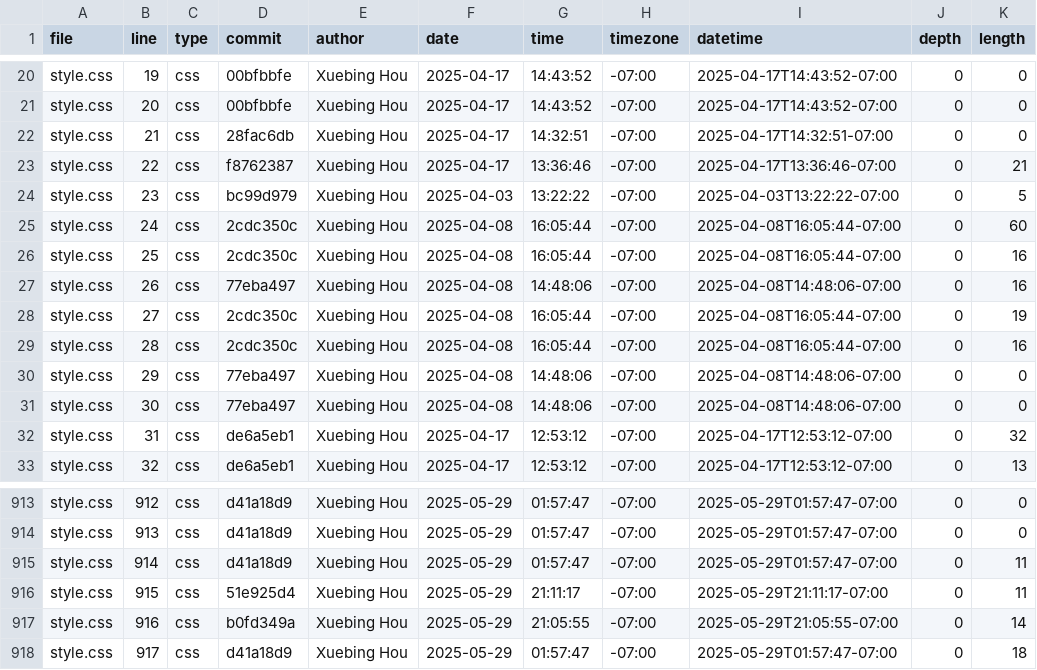
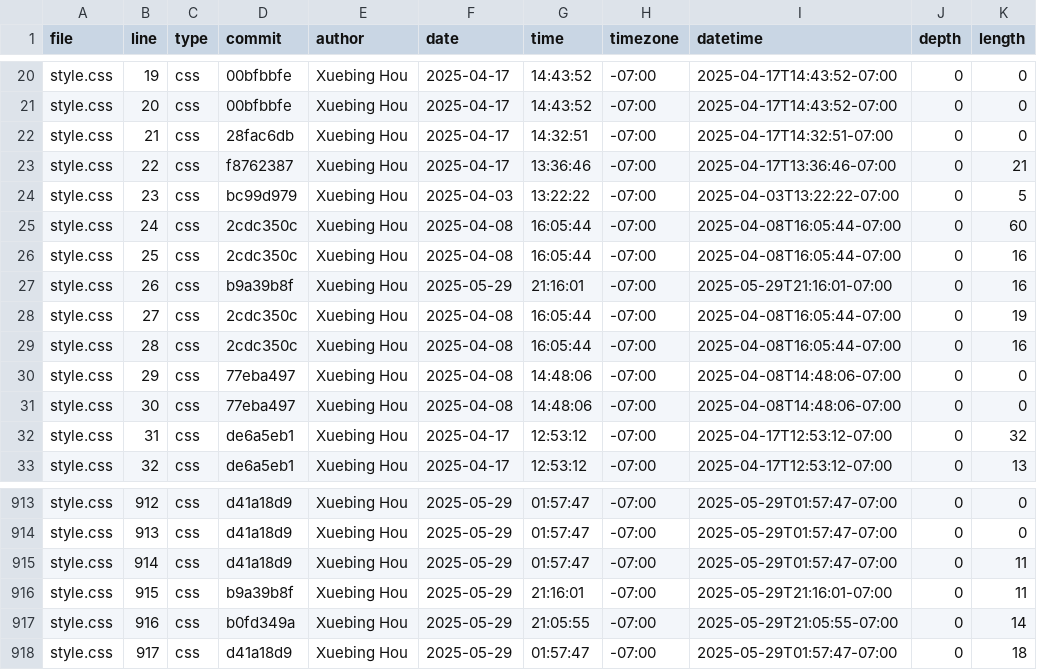
Before and after one commit to GaeaHou/portfolio, a CSV file: meta/loc.csv, drawn as a sheet; only a part is shown, gaps mark what is left out.

```diff
--- a/meta/loc.csv
+++ b/meta/loc.csv
@@ -26,3 +26,3 @@ style.css,24,css,2cdc350c,Xuebing Hou,2025-04-08,16:05:44,-07:00,2025-04-08T16:0
 style.css,25,css,2cdc350c,Xuebing Hou,2025-04-08,16:05:44,-07:00,2025-04-08T16:05:44-07:00,0,16
-style.css,26,css,77eba497,Xuebing Hou,2025-04-08,14:48:06,-07:00,2025-04-08T14:48:06-07:00,0,16
+style.css,26,css,b9a39b8f,Xuebing Hou,2025-05-29,21:16:01,-07:00,2025-05-29T21:16:01-07:00,0,16
 style.css,27,css,2cdc350c,Xuebing Hou,2025-04-08,16:05:44,-07:00,2025-04-08T16:05:44-07:00,0,19
@@ -915,3 +915,3 @@ style.css,913,css,d41a18d9,Xuebing Hou,2025-05-29,01:57:47,-07:00,2025-05-29T01:
 style.css,914,css,d41a18d9,Xuebing Hou,2025-05-29,01:57:47,-07:00,2025-05-29T01:57:47-07:00,0,11
-style.css,915,css,51e925d4,Xuebing Hou,2025-05-29,21:11:17,-07:00,2025-05-29T21:11:17-07:00,0,11
+style.css,915,css,b9a39b8f,Xuebing Hou,2025-05-29,21:16:01,-07:00,2025-05-29T21:16:01-07:00,0,11
 style.css,916,css,b0fd349a,Xuebing Hou,2025-05-29,21:05:55,-07:00,2025-05-29T21:05:55-07:00,0,14
```
